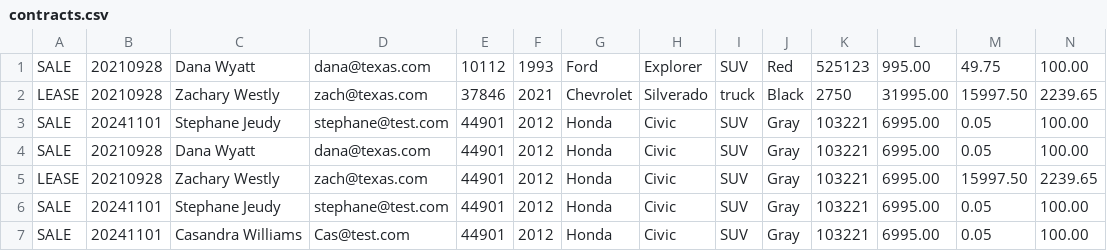
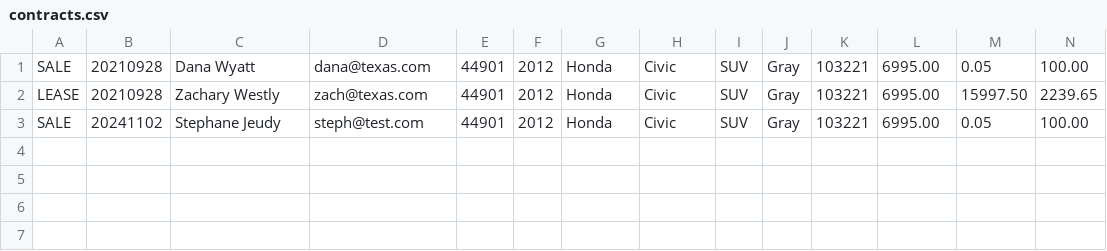
Before and after one commit to Sam-script11/DealershipUpdate, a CSV file: src/main/resources/contracts.csv, drawn as a sheet; only a part is shown; removed rows and columns are numbered as before the commit, all else as after; rows hold the shown columns only; the diff names each change by its address in the sheet, - before the commit and + after, or states it on an @@ line.

Commit message:
Added Data Manager

```diff
--- a/src/main/resources/contracts.csv
+++ b/src/main/resources/contracts.csv
-row 1: SALE | 20210928 | Dana Wyatt | dana@texas.com | 10112 | 1993 | Ford | Explorer | SUV | Red | 525123 | 995.00 | 49.75 | 100.00
-row 2: LEASE | 20210928 | Zachary Westly | zach@texas.com | 37846 | 2021 | Chevrolet | Silverado | truck | Black | 2750 | 31995.00 | 15997.50 | 2239.65
-row 3: SALE | 20241101 | Stephane Jeudy | stephane@test.com | 44901 | 2012 | Honda | Civic | SUV | Gray | 103221 | 6995.00 | 0.05 | 100.00
-B3: 20241101
+B3: 20241102
-D3: stephane@test.com
+D3: steph@test.com
-row 7: SALE | 20241101 | Casandra Williams | Cas@test.com | 44901 | 2012 | Honda | Civic | SUV | Gray | 103221 | 6995.00 | 0.05 | 100.00
```
Also changed, not shown: target/classes/contracts.csv, 13 other files.
